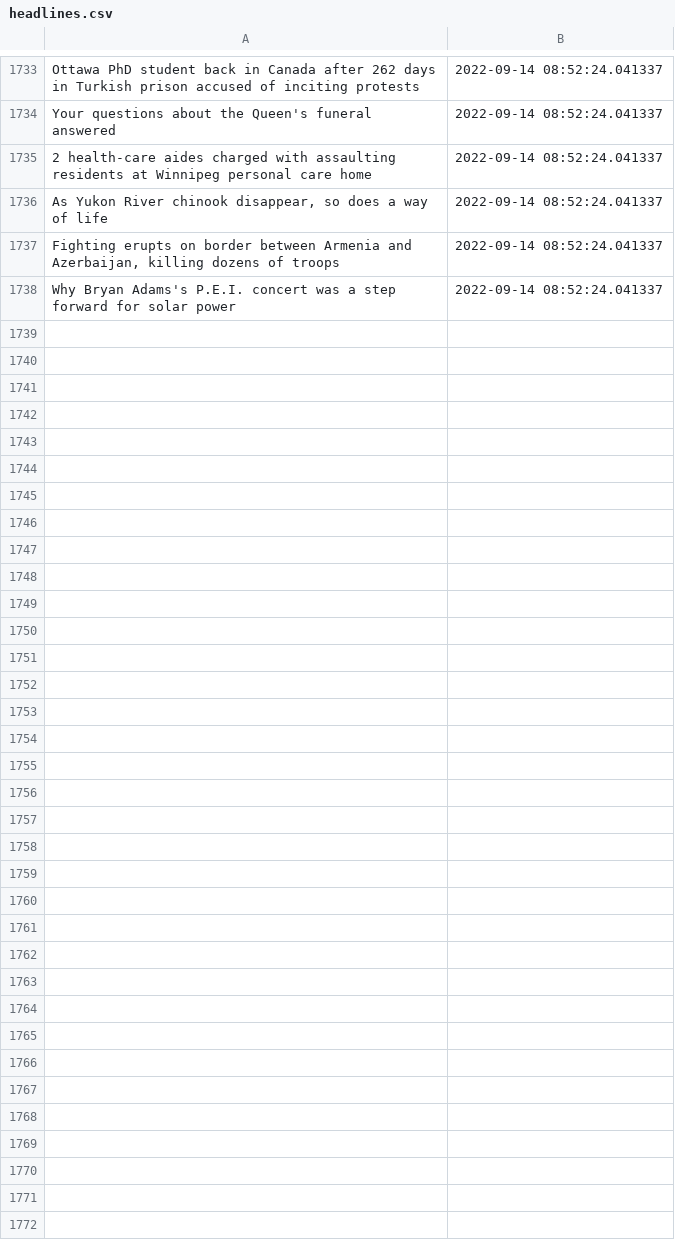
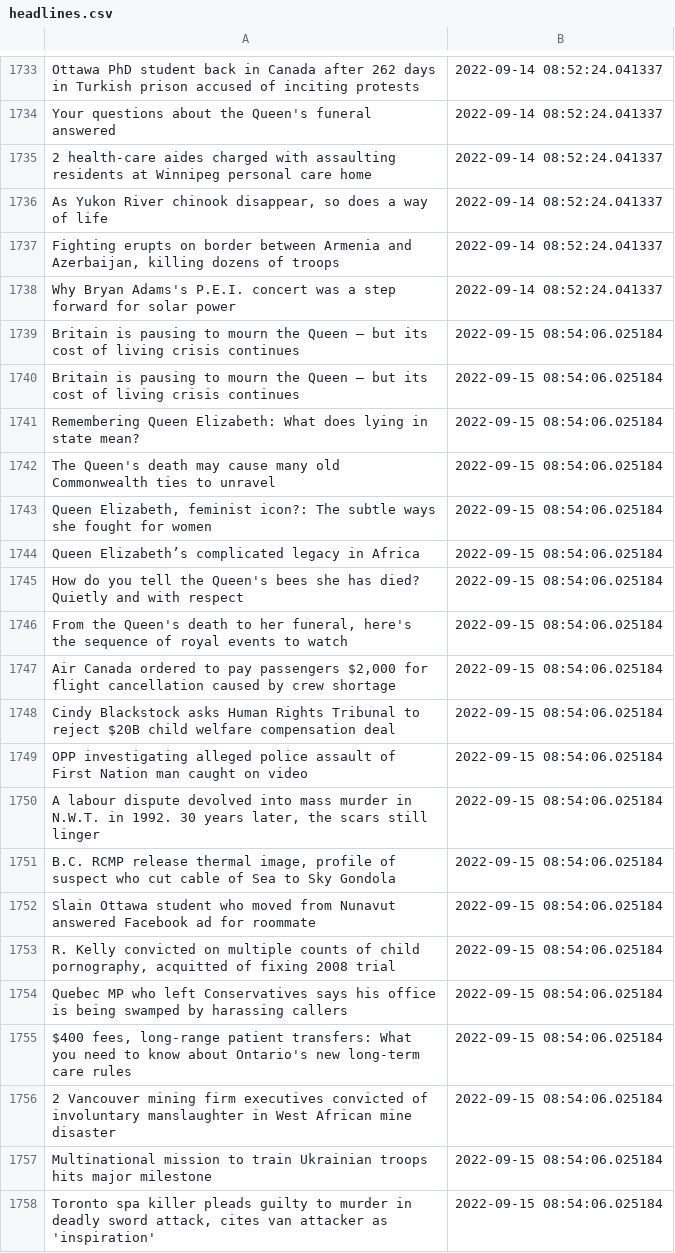
Before and after one commit to dexmcmillan/cbc-homepage-screenshots, a CSV file: data/headlines.csv, drawn as a sheet; only a part is shown, gaps mark what is left out; the diff covers the shown part only.

```diff
--- a/data/headlines.csv
+++ b/data/headlines.csv
@@ -1738 +1738,21 @@ Your questions about the Queen's funeral answered,2022-09-14 08:52:24.041337
 Why Bryan Adams's P.E.I. concert was a step forward for solar power,2022-09-14 08:52:24.041337
+Britain is pausing to mourn the Queen — but its cost of living crisis continues,2022-09-15 08:54:06.025184
+Britain is pausing to mourn the Queen — but its cost of living crisis continues,2022-09-15 08:54:06.025184
+Remembering Queen Elizabeth: What does lying in state mean?,2022-09-15 08:54:06.025184
+The Queen's death may cause many old Commonwealth ties to unravel,2022-09-15 08:54:06.025184
+"Queen Elizabeth, feminist icon?: The subtle ways she fought for women",2022-09-15 08:54:06.025184
+Queen Elizabeth’s complicated legacy in Africa,2022-09-15 08:54:06.025184
+How do you tell the Queen's bees she has died? Quietly and with respect,2022-09-15 08:54:06.025184
+"From the Queen's death to her funeral, here's the sequence of royal events to watch",2022-09-15 08:54:06.025184
+"Air Canada ordered to pay passengers $2,000 for flight cancellation caused by crew shortage",2022-09-15 08:54:06.025184
+Cindy Blackstock asks Human Rights Tribunal to reject $20B child welfare compensation deal,2022-09-15 08:54:06.025184
+OPP investigating alleged police assault of First Nation man caught on video,2022-09-15 08:54:06.025184
+"A labour dispute devolved into mass murder in N.W.T. in 1992. 30 years later, the scars still linger",2022-09-15 08:54:06.025184
+"B.C. RCMP release thermal image, profile of suspect who cut cable of Sea to Sky Gondola",2022-09-15 08:54:06.025184
+Slain Ottawa student who moved from Nunavut answered Facebook ad for roommate,2022-09-15 08:54:06.025184
+"R. Kelly convicted on multiple counts of child pornography, acquitted of fixing 2008 trial",2022-09-15 08:54:06.025184
+Quebec MP who left Conservatives says his office is being swamped by harassing callers,2022-09-15 08:54:06.025184
+"$400 fees, long-range patient transfers: What you need to know about Ontario's new long-term care rules",2022-09-15 08:54:06.025184
+2 Vancouver mining firm executives convicted of involuntary manslaughter in West African mine disaster,2022-09-15 08:54:06.025184
+Multinational mission to train Ukrainian troops hits major milestone,2022-09-15 08:54:06.025184
+"Toronto spa killer pleads guilty to murder in deadly sword attack, cites van attacker as 'inspiration'",2022-09-15 08:54:06.025184
```
Also changed, not shown: 16 added rows elsewhere in this file.
